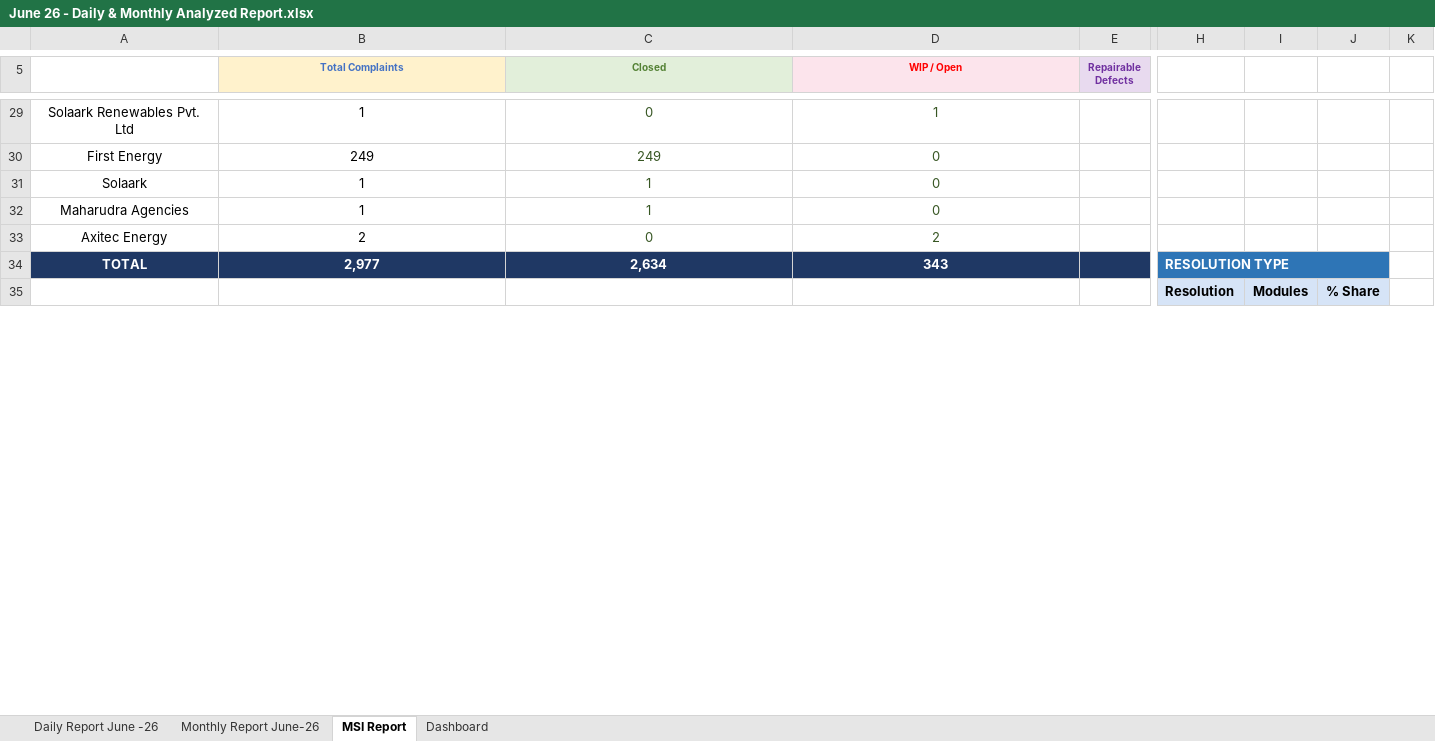
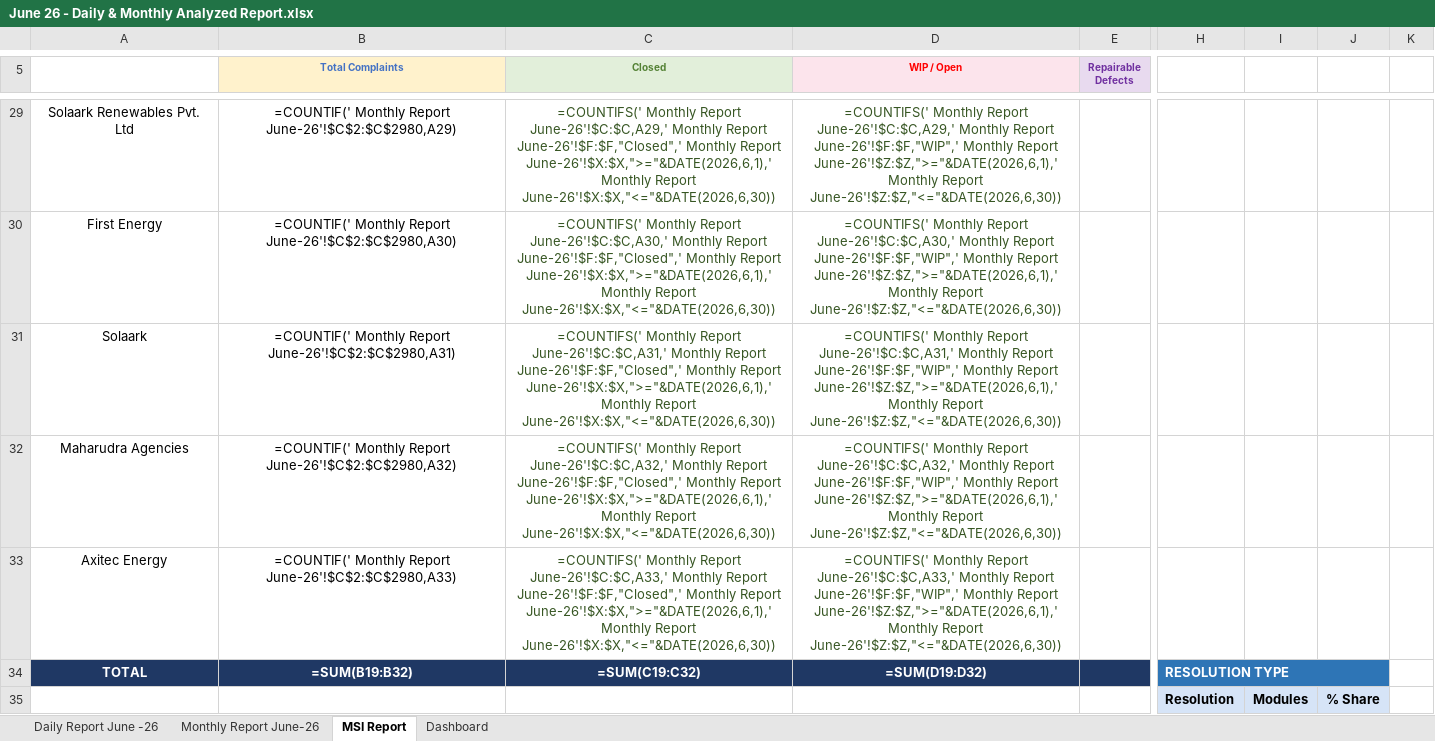
Before and after one commit to nithinjinaga/Premier-Energies-Service-Dashboard, an Excel workbook: June 26 - Daily & Monthly Analyzed Report.xlsx, sheet MSI Report, drawn as a sheet; only a part is shown, gaps mark what is left out; values as stored, in another font and other column widths than the file's, no borders; formulas without a stored value are shown as written; the diff covers the shown part only; the diff names each change by its address in the sheet, - before the commit and + after, or states it on an @@ line.

```diff
--- a/June 26 - Daily & Monthly Analyzed Report.xlsx (sheet MSI Report)
+++ b/June 26 - Daily & Monthly Analyzed Report.xlsx (sheet MSI Report)
-B29 (Total Complaints): 1
+B29 (Total Complaints): =COUNTIF(' Monthly Report June-26'!$C$2:$C$2980,A29)
-C29 (Closed): 0
+C29 (Closed): =COUNTIFS(' Monthly Report June-26'!$C:$C,A29,' Monthly Report June-26'!$F:$F,"Closed",' Monthly Report June-26'!$X:$X,">="&DATE(2026,6,1),' Monthly Report June-26'!$X:$X,"<="&DATE(2026,6,30))
-D29 (WIP / Open): 1
+D29 (WIP / Open): =COUNTIFS(' Monthly Report June-26'!$C:$C,A29,' Monthly Report June-26'!$F:$F,"WIP",' Monthly Report June-26'!$Z:$Z,">="&DATE(2026,6,1),' Monthly Report June-26'!$Z:$Z,"<="&DATE(2026,6,30))
-B30 (Total Complaints): 249
+B30 (Total Complaints): =COUNTIF(' Monthly Report June-26'!$C$2:$C$2980,A30)
-C30 (Closed): 249
+C30 (Closed): =COUNTIFS(' Monthly Report June-26'!$C:$C,A30,' Monthly Report June-26'!$F:$F,"Closed",' Monthly Report June-26'!$X:$X,">="&DATE(2026,6,1),' Monthly Report June-26'!$X:$X,"<="&DATE(2026,6,30))
-D30 (WIP / Open): 0
+D30 (WIP / Open): =COUNTIFS(' Monthly Report June-26'!$C:$C,A30,' Monthly Report June-26'!$F:$F,"WIP",' Monthly Report June-26'!$Z:$Z,">="&DATE(2026,6,1),' Monthly Report June-26'!$Z:$Z,"<="&DATE(2026,6,30))
-B31 (Total Complaints): 1
+B31 (Total Complaints): =COUNTIF(' Monthly Report June-26'!$C$2:$C$2980,A31)
-C31 (Closed): 1
+C31 (Closed): =COUNTIFS(' Monthly Report June-26'!$C:$C,A31,' Monthly Report June-26'!$F:$F,"Closed",' Monthly Report June-26'!$X:$X,">="&DATE(2026,6,1),' Monthly Report June-26'!$X:$X,"<="&DATE(2026,6,30))
-D31 (WIP / Open): 0
+D31 (WIP / Open): =COUNTIFS(' Monthly Report June-26'!$C:$C,A31,' Monthly Report June-26'!$F:$F,"WIP",' Monthly Report June-26'!$Z:$Z,">="&DATE(2026,6,1),' Monthly Report June-26'!$Z:$Z,"<="&DATE(2026,6,30))
-B32 (Total Complaints): 1
+B32 (Total Complaints): =COUNTIF(' Monthly Report June-26'!$C$2:$C$2980,A32)
-C32 (Closed): 1
+C32 (Closed): =COUNTIFS(' Monthly Report June-26'!$C:$C,A32,' Monthly Report June-26'!$F:$F,"Closed",' Monthly Report June-26'!$X:$X,">="&DATE(2026,6,1),' Monthly Report June-26'!$X:$X,"<="&DATE(2026,6,30))
-D32 (WIP / Open): 0
+D32 (WIP / Open): =COUNTIFS(' Monthly Report June-26'!$C:$C,A32,' Monthly Report June-26'!$F:$F,"WIP",' Monthly Report June-26'!$Z:$Z,">="&DATE(2026,6,1),' Monthly Report June-26'!$Z:$Z,"<="&DATE(2026,6,30))
-B33 (Total Complaints): 2
+B33 (Total Complaints): =COUNTIF(' Monthly Report June-26'!$C$2:$C$2980,A33)
-C33 (Closed): 0
+C33 (Closed): =COUNTIFS(' Monthly Report June-26'!$C:$C,A33,' Monthly Report June-26'!$F:$F,"Closed",' Monthly Report June-26'!$X:$X,">="&DATE(2026,6,1),' Monthly Report June-26'!$X:$X,"<="&DATE(2026,6,30))
-D33 (WIP / Open): 2
+D33 (WIP / Open): =COUNTIFS(' Monthly Report June-26'!$C:$C,A33,' Monthly Report June-26'!$F:$F,"WIP",' Monthly Report June-26'!$Z:$Z,">="&DATE(2026,6,1),' Monthly Report June-26'!$Z:$Z,"<="&DATE(2026,6,30))
-B34 (Total Complaints): 2,977
+B34 (Total Complaints): =SUM(B19:B32)
-C34 (Closed): 2,634
+C34 (Closed): =SUM(C19:C32)
-D34 (WIP / Open): 343
+D34 (WIP / Open): =SUM(D19:D32)
-I34:J34 fill: #2E75B6
+I34:J34 fill: none
```
Also changed, not shown: 3 added rows, 3 removed rows, 234 edited cells and cell formats elsewhere in this sheet, sheet Dashboard, sheet Monthly Report June-26, sheet Daily Report June -26, hidden cells, charts or pictures, Feb 26 - Daily & Monthly Analyzed Report.xlsx, May 26 - Daily & Monthly Analyzed Report.xlsx, 4 other files.
